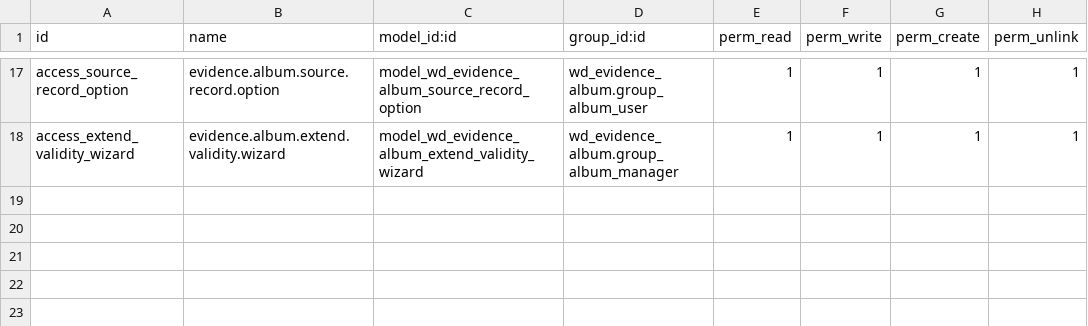
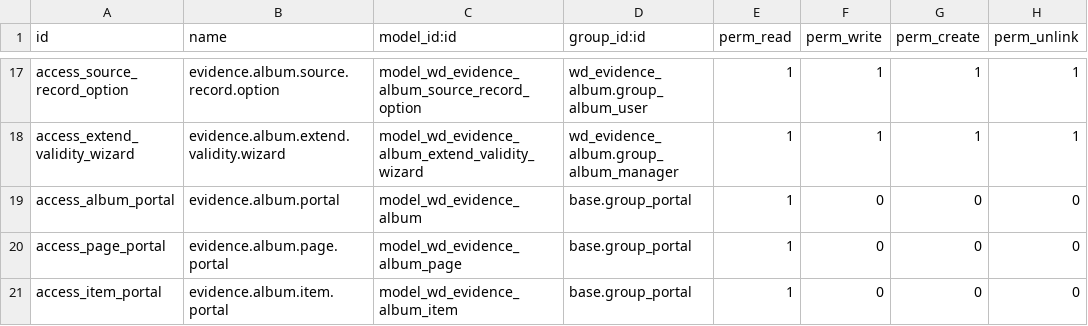
Before and after one commit to rambolee200311/odoo18_album, a CSV file: mymodules/wd_evidence_album/security/ir.model.access.csv, drawn as a sheet; only a part is shown, gaps mark what is left out.

```diff
--- a/mymodules/wd_evidence_album/security/ir.model.access.csv
+++ b/mymodules/wd_evidence_album/security/ir.model.access.csv
@@ -18 +18,4 @@ access_source_record_option,evidence.album.source.record.option,model_wd_evidenc
 access_extend_validity_wizard,evidence.album.extend.validity.wizard,model_wd_evidence_album_extend_validity_wizard,wd_evidence_album.group_album_manager,1,1,1,1
+access_album_portal,evidence.album.portal,model_wd_evidence_album,base.group_portal,1,0,0,0
+access_page_portal,evidence.album.page.portal,model_wd_evidence_album_page,base.group_portal,1,0,0,0
+access_item_portal,evidence.album.item.portal,model_wd_evidence_album_item,base.group_portal,1,0,0,0
```
Also changed, not shown: 15 other files.
